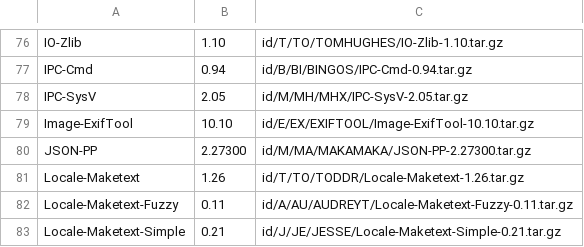
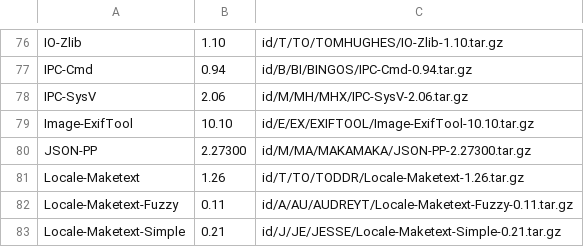
Before and after one commit to kentnl/Gentoo-Util-VirtualDepend, a CSV file: share/dist-versions.csv, drawn as a sheet; only a part is shown, gaps mark what is left out.

```diff
--- a/share/dist-versions.csv
+++ b/share/dist-versions.csv
@@ -77,3 +77,3 @@ IO-Zlib,1.10,id/T/TO/TOMHUGHES/IO-Zlib-1.10.tar.gz
 IPC-Cmd,0.94,id/B/BI/BINGOS/IPC-Cmd-0.94.tar.gz
-IPC-SysV,2.05,id/M/MH/MHX/IPC-SysV-2.05.tar.gz
+IPC-SysV,2.06,id/M/MH/MHX/IPC-SysV-2.06.tar.gz
 Image-ExifTool,10.10,id/E/EX/EXIFTOOL/Image-ExifTool-10.10.tar.gz
```
Also changed, not shown: share/module-versions.csv.
